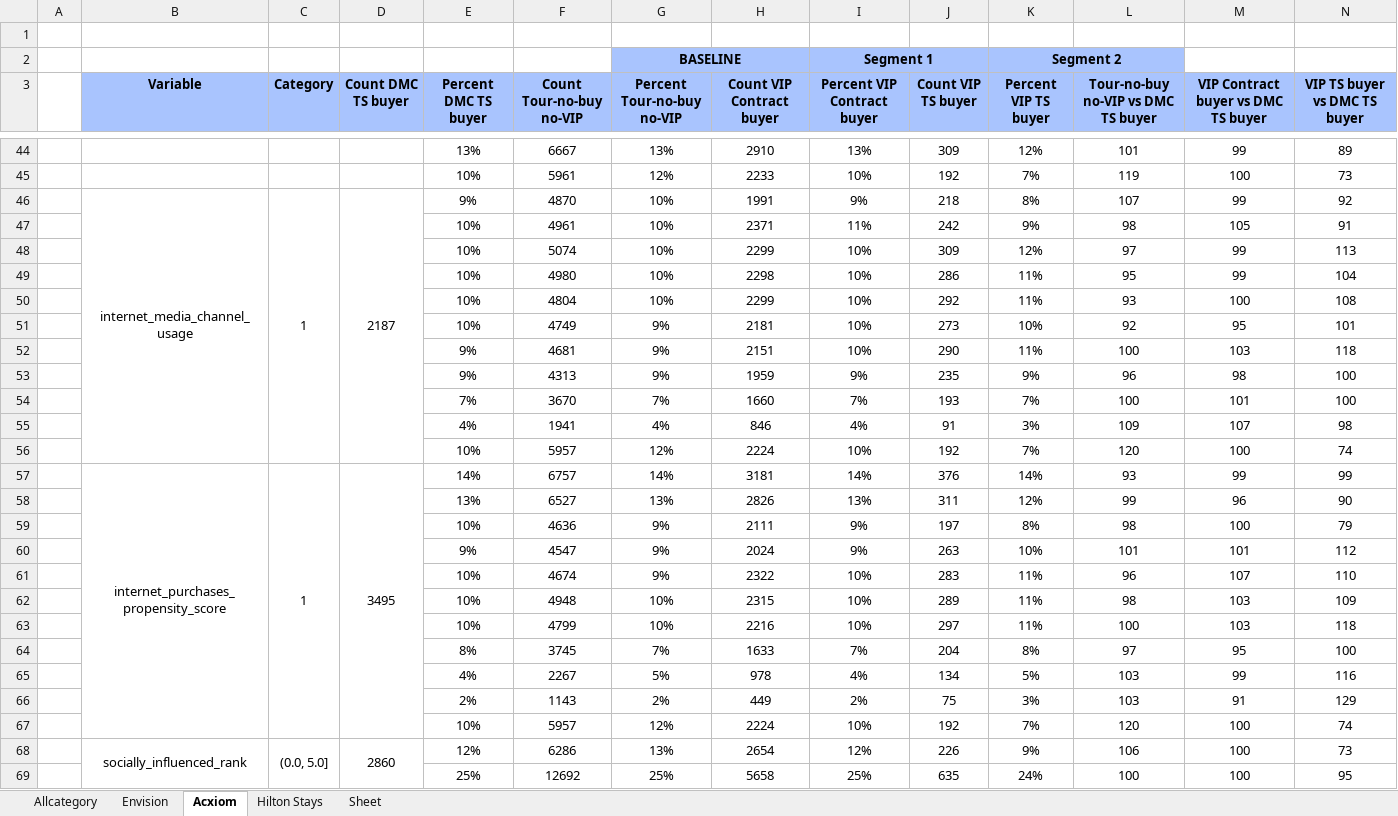
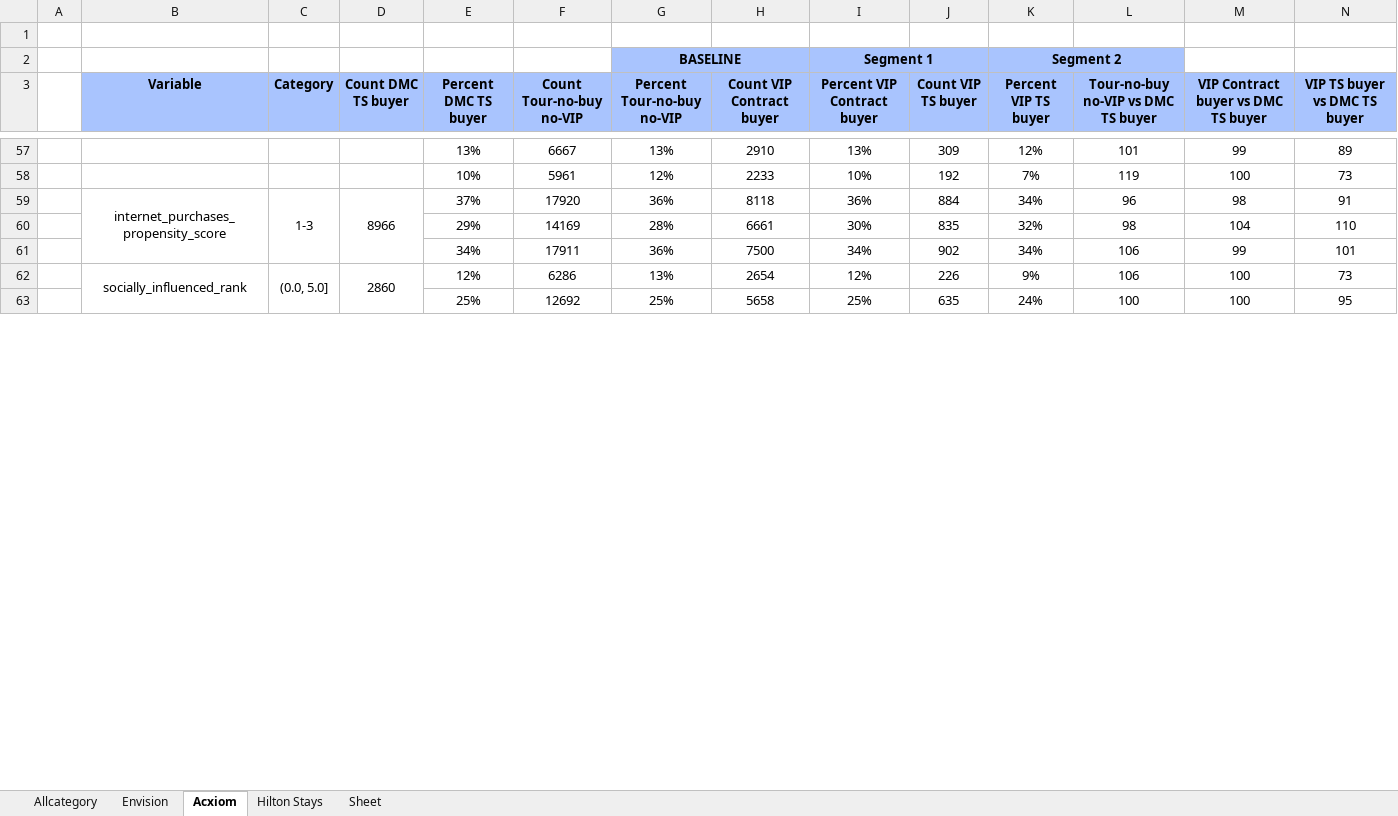
Before and after one commit to abhiramgopalb360/Snapshot2.0, an Excel workbook: profiles_21-22Category.xlsx, sheet Acxiom, drawn as a sheet; only a part is shown, gaps mark what is left out; values as stored, in another font and other column widths than the file's, no borders; conditional formats not drawn; removed rows and columns are numbered as before the commit, all else as after; the diff covers the shown part only; the diff names each change by its address in the sheet, - before the commit and + after, or states it on an @@ line.

```diff
--- a/profiles_21-22Category.xlsx (sheet Acxiom)
+++ b/profiles_21-22Category.xlsx (sheet Acxiom)
-row 46:  | internet_media_channel_usage | 1 | 2187 | 9% | 4870 | 10% | 1991 | 9% | 218 | 8% | 107 | 99 | 92
-row 47:  |  |  |  | 10% | 4961 | 10% | 2371 | 11% | 242 | 9% | 98 | 105 | 91
-row 48:  |  |  |  | 10% | 5074 | 10% | 2299 | 10% | 309 | 12% | 97 | 99 | 113
-row 49:  |  |  |  | 10% | 4980 | 10% | 2298 | 10% | 286 | 11% | 95 | 99 | 104
-row 50:  |  |  |  | 10% | 4804 | 10% | 2299 | 10% | 292 | 11% | 93 | 100 | 108
-row 51:  |  |  |  | 10% | 4749 | 9% | 2181 | 10% | 273 | 10% | 92 | 95 | 101
-row 52:  |  |  |  | 9% | 4681 | 9% | 2151 | 10% | 290 | 11% | 100 | 103 | 118
-row 53:  |  |  |  | 9% | 4313 | 9% | 1959 | 9% | 235 | 9% | 96 | 98 | 100
-row 54:  |  |  |  | 7% | 3670 | 7% | 1660 | 7% | 193 | 7% | 100 | 101 | 100
-row 55:  |  |  |  | 4% | 1941 | 4% | 846 | 4% | 91 | 3% | 109 | 107 | 98
-row 56:  |  |  |  | 10% | 5957 | 12% | 2224 | 10% | 192 | 7% | 120 | 100 | 74
-row 57:  | internet_purchases_propensity_score | 1 | 3495 | 14% | 6757 | 14% | 3181 | 14% | 376 | 14% | 93 | 99 | 99
-row 58:  |  |  |  | 13% | 6527 | 13% | 2826 | 13% | 311 | 12% | 99 | 96 | 90
-row 59:  |  |  |  | 10% | 4636 | 9% | 2111 | 9% | 197 | 8% | 98 | 100 | 79
-row 60:  |  |  |  | 9% | 4547 | 9% | 2024 | 9% | 263 | 10% | 101 | 101 | 112
-row 61:  |  |  |  | 10% | 4674 | 9% | 2322 | 10% | 283 | 11% | 96 | 107 | 110
-row 62:  |  |  |  | 10% | 4948 | 10% | 2315 | 10% | 289 | 11% | 98 | 103 | 109
-row 63:  |  |  |  | 10% | 4799 | 10% | 2216 | 10% | 297 | 11% | 100 | 103 | 118
-row 64:  |  |  |  | 8% | 3745 | 7% | 1633 | 7% | 204 | 8% | 97 | 95 | 100
-row 65:  |  |  |  | 4% | 2267 | 5% | 978 | 4% | 134 | 5% | 103 | 99 | 116
-row 66:  |  |  |  | 2% | 1143 | 2% | 449 | 2% | 75 | 3% | 103 | 91 | 129
-row 67:  |  |  |  | 10% | 5957 | 12% | 2224 | 10% | 192 | 7% | 120 | 100 | 74
+row 59:  | internet_purchases_propensity_score | 1-3 | 8966 | 37% | 17920 | 36% | 8118 | 36% | 884 | 34% | 96 | 98 | 91
+row 60:  |  |  |  | 29% | 14169 | 28% | 6661 | 30% | 835 | 32% | 98 | 104 | 110
+row 61:  |  |  |  | 34% | 17911 | 36% | 7500 | 34% | 902 | 34% | 106 | 99 | 101
```
Also changed, not shown: 14 added rows and 1 removed row elsewhere in this sheet, sheet Hilton Stays, sheet Allcategory, profiles_21-22.xlsx, profiles_21-22PPT.xlsx, 3 other files.
